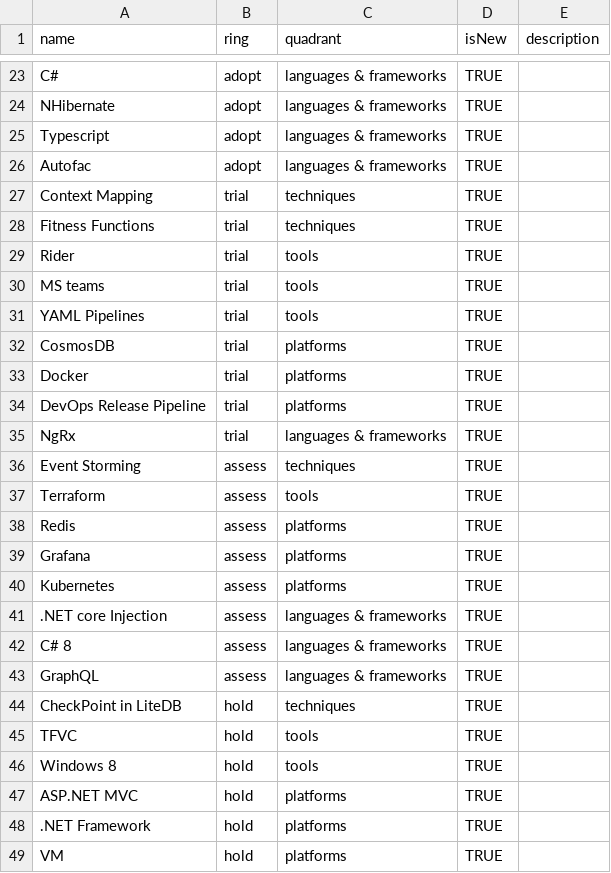
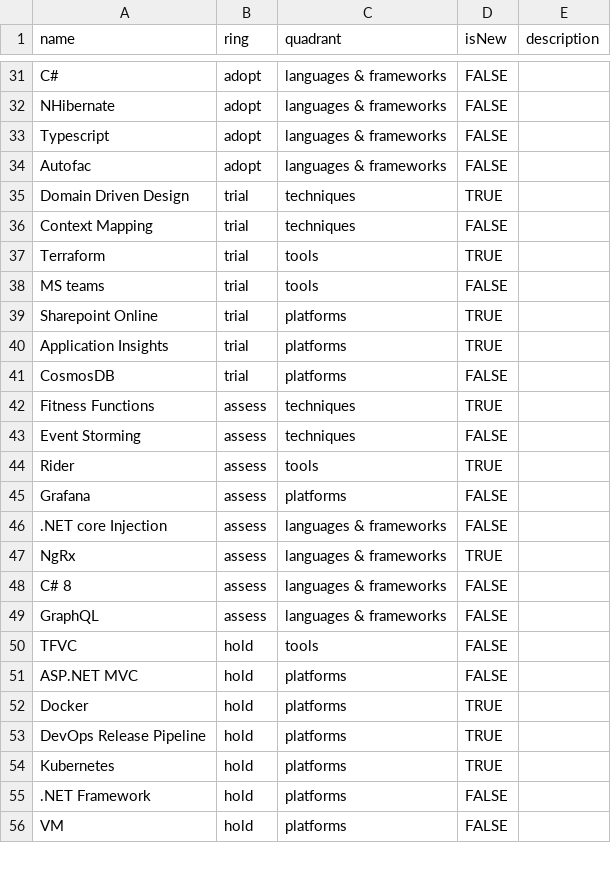
Before and after one commit to Wincasa/wincasa-technology-radar, a CSV file: src/csv/spreadsheet.csv, drawn as a sheet; only a part is shown, gaps mark what is left out; removed rows and columns are numbered as before the commit, all else as after; the diff covers the shown part only; the diff names each change by its address in the sheet, - before the commit and + after, or states it on an @@ line.

```diff
--- a/src/csv/spreadsheet.csv
+++ b/src/csv/spreadsheet.csv
-D31:D34 (isNew): TRUE
+D31:D34 (isNew): FALSE
+row 35: Domain Driven Design | trial | techniques | TRUE
-D36 (isNew): TRUE
+D36 (isNew): FALSE
-row 28: Fitness Functions | trial | techniques | TRUE
-A37 (name): Rider
+A37 (name): Terraform
-D38 (isNew): TRUE
+D38 (isNew): FALSE
-A39 (name): YAML Pipelines
+A39 (name): Sharepoint Online
-C39 (quadrant): tools
+C39 (quadrant): platforms
+row 40: Application Insights | trial | platforms | TRUE
-D41 (isNew): TRUE
+D41 (isNew): FALSE
-row 33: Docker | trial | platforms | TRUE
-row 34: DevOps Release Pipeline | trial | platforms | TRUE
-row 35: NgRx | trial | languages & frameworks | TRUE
+row 42: Fitness Functions | assess | techniques | TRUE
-D43 (isNew): TRUE
+D43 (isNew): FALSE
-A44 (name): Terraform
+A44 (name): Rider
-row 38: Redis | assess | platforms | TRUE
-D45 (isNew): TRUE
+D45 (isNew): FALSE
-row 40: Kubernetes | assess | platforms | TRUE
-D46 (isNew): TRUE
+D46 (isNew): FALSE
+row 47: NgRx | assess | languages & frameworks | TRUE
-D48:D49 (isNew): TRUE
+D48:D49 (isNew): FALSE
-row 44: CheckPoint in LiteDB | hold | techniques | TRUE
-D50 (isNew): TRUE
+D50 (isNew): FALSE
-row 46: Windows 8 | hold | tools | TRUE
-D51 (isNew): TRUE
+D51 (isNew): FALSE
+row 52: Docker | hold | platforms | TRUE
+row 53: DevOps Release Pipeline | hold | platforms | TRUE
+row 54: Kubernetes | hold | platforms | TRUE
-D55:D56 (isNew): TRUE
+D55:D56 (isNew): FALSE
```
Also changed, not shown: 11 added rows, 4 removed rows and 22 edited cells elsewhere in this file, 2 other files.
